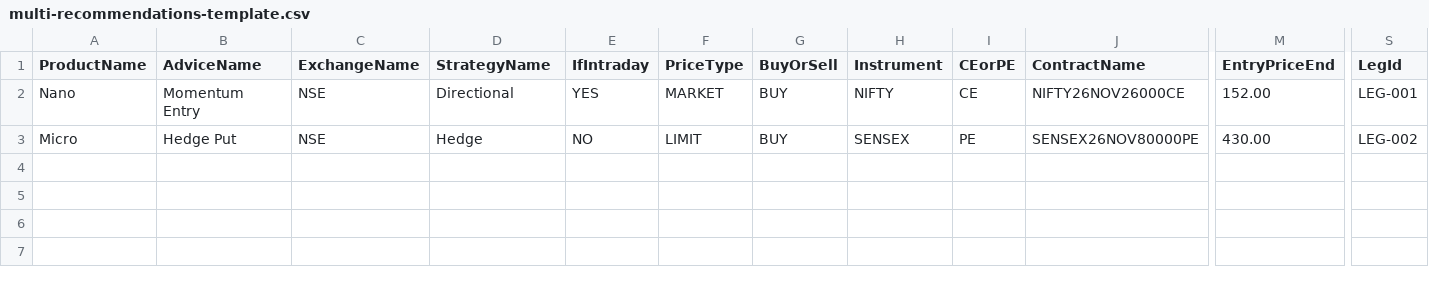
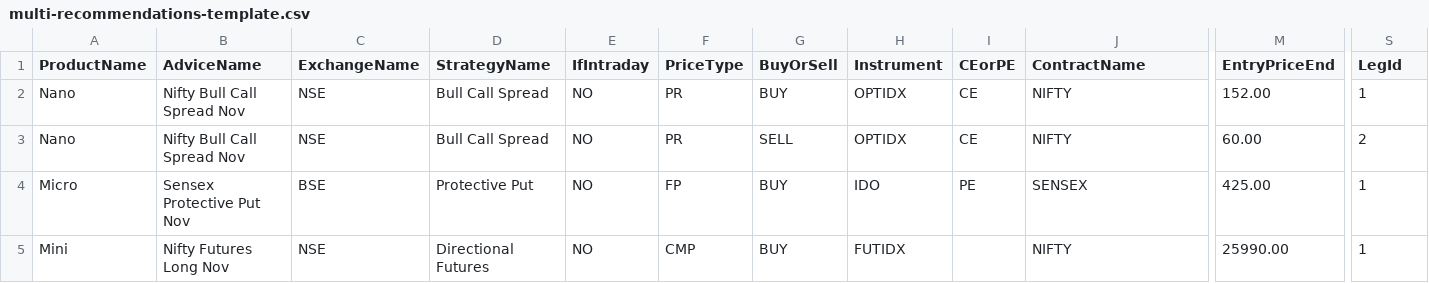
Before and after one commit to finteck-sep192026/Sampadha_Mahogha, a CSV file: Sampadha-v2/multi-recommendations-template.csv, drawn as a sheet; only a part is shown, gaps mark what is left out; addresses are those after the commit; rows hold the shown columns only; the diff names each change by its address in the sheet, - before the commit and + after, or states it on an @@ line.

```diff
--- a/Sampadha-v2/multi-recommendations-template.csv
+++ b/Sampadha-v2/multi-recommendations-template.csv
-B2 (AdviceName): Momentum Entry
+B2 (AdviceName): Nifty Bull Call Spread Nov
-D2 (StrategyName): Directional
+D2 (StrategyName): Bull Call Spread
-E2 (IfIntraday): YES
+E2 (IfIntraday): NO
-F2 (PriceType): MARKET
+F2 (PriceType): PR
-H2 (Instrument): NIFTY
+H2 (Instrument): OPTIDX
-J2 (ContractName): NIFTY26NOV26000CE
+J2 (ContractName): NIFTY
-S2 (LegId): LEG-001
+S2 (LegId): 1
+row 3: Nano | Nifty Bull Call Spread Nov | NSE | Bull Call Spread | NO | PR | SELL | OPTIDX | CE | NIFTY | 60.00 | 2
-B4 (AdviceName): Hedge Put
+B4 (AdviceName): Sensex Protective Put Nov
-C4 (ExchangeName): NSE
+C4 (ExchangeName): BSE
-D4 (StrategyName): Hedge
+D4 (StrategyName): Protective Put
-F4 (PriceType): LIMIT
+F4 (PriceType): FP
-H4 (Instrument): SENSEX
+H4 (Instrument): IDO
-J4 (ContractName): SENSEX26NOV80000PE
+J4 (ContractName): SENSEX
-M4 (EntryPriceEnd): 430.00
+M4 (EntryPriceEnd): 425.00
-S4 (LegId): LEG-002
+S4 (LegId): 1
+row 5: Mini | Nifty Futures Long Nov | NSE | Directional Futures | NO | CMP | BUY | FUTIDX |  | NIFTY | 25990.00 | 1
```
Also changed, not shown: 6 other files.
